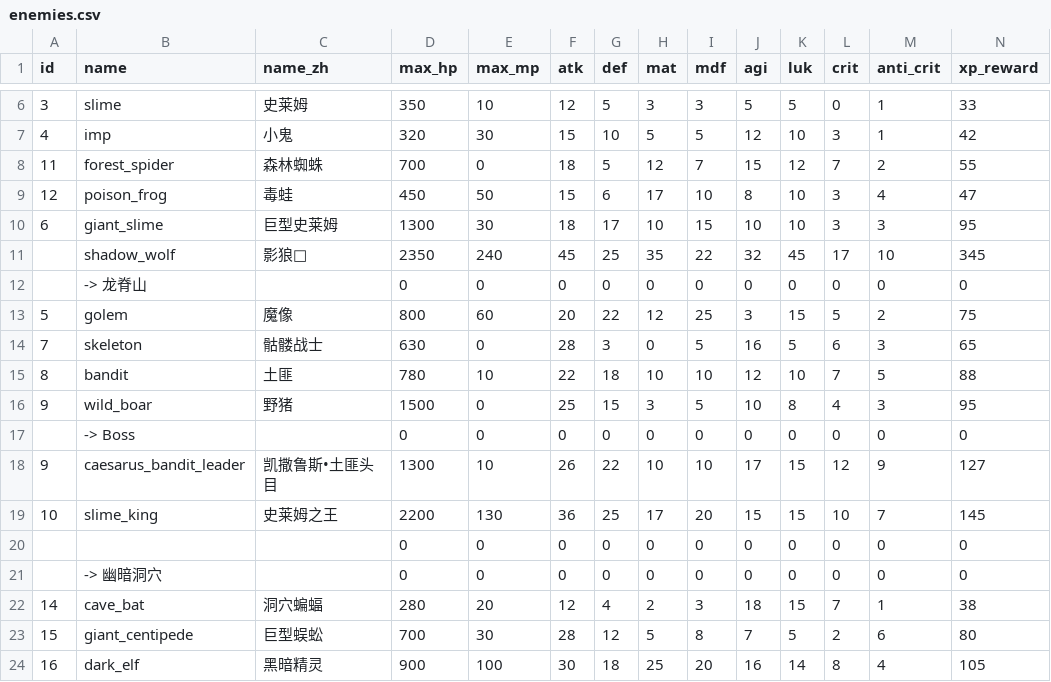
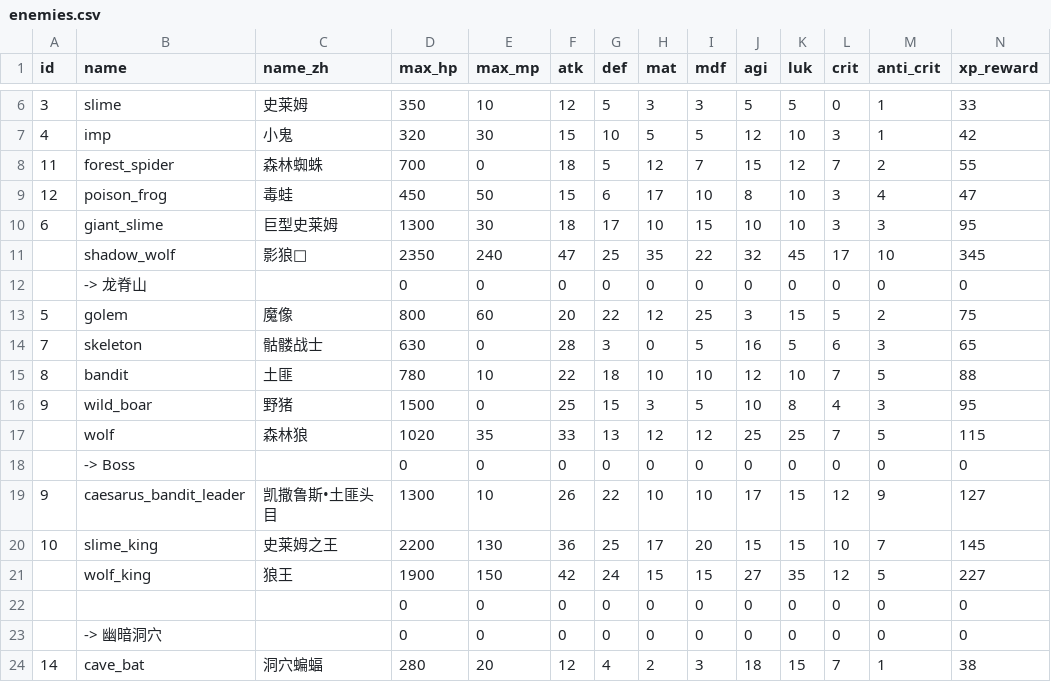
Before and after one commit to KeJWS/test_rpg_game, a CSV file: data/enemies.csv, drawn as a sheet; only a part is shown, gaps mark what is left out; the shorter side is filled out with more unchanged rows; rows hold the shown columns only; the diff names each change by its address in the sheet, - before the commit and + after, or states it on an @@ line.

```diff
--- a/data/enemies.csv
+++ b/data/enemies.csv
-F11 (atk): 45
+F11 (atk): 47
+row 17:  | wolf | 森林狼 | 1020 | 35 | 33 | 13 | 12 | 12 | 25 | 25 | 7 | 5 | 115
+row 21:  | wolf_king | 狼王 | 1900 | 150 | 42 | 24 | 15 | 15 | 27 | 35 | 12 | 5 | 227
```
Also changed, not shown: data/equipments.csv, 5 other files.
